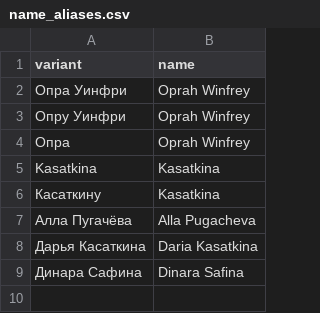
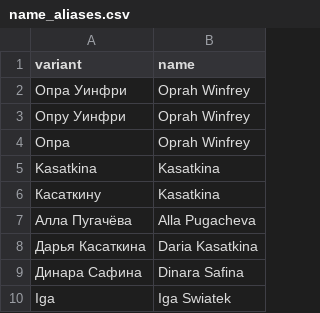
Before and after one commit to CatherineNjeNjenga/CulturePod, a CSV file: name_aliases.csv, drawn as a sheet; the diff names each change by its address in the sheet, - before the commit and + after, or states it on an @@ line.

Commit message:
Update name_aliases.csv

```diff
--- a/name_aliases.csv
+++ b/name_aliases.csv
+row 10: Iga | Iga Swiatek
```
